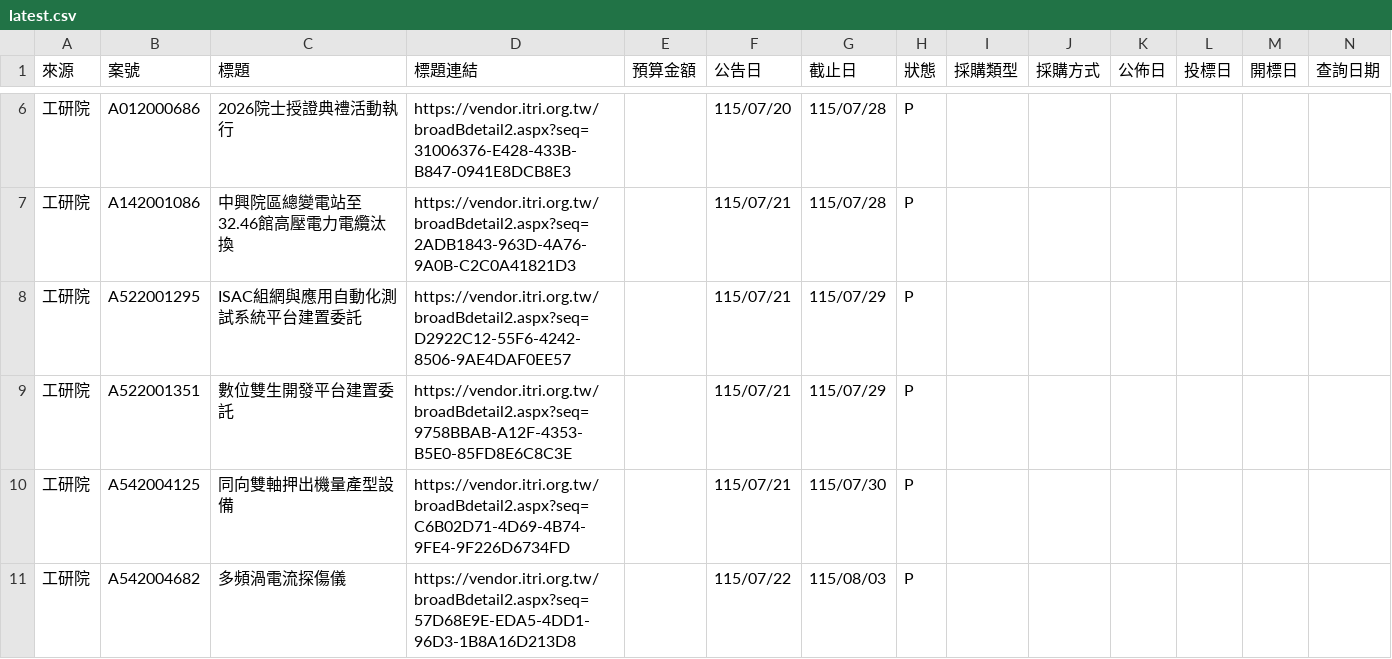
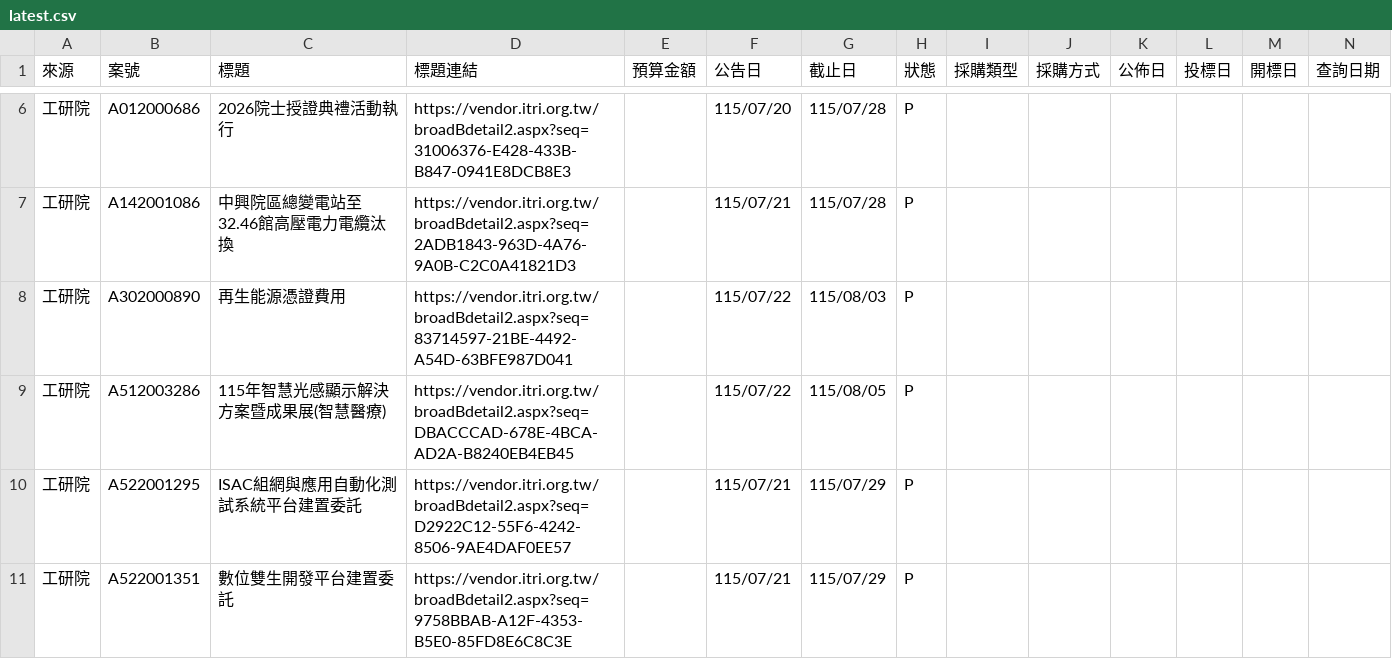
Before and after one commit to espresso3568/bitwin, a CSV file: data/latest.csv, drawn as a sheet; only a part is shown, gaps mark what is left out; the shorter side is filled out with more unchanged rows; rows hold the shown columns only; the diff names each change by its address in the sheet, - before the commit and + after, or states it on an @@ line.

```diff
--- a/data/latest.csv
+++ b/data/latest.csv
+row 8: 工研院 | A302000890 | 再生能源憑證費用 | https://vendor.itri.org.tw/broadBdetail2.aspx?seq=83714597-21BE-4492-A54D-63BFE987D041 |  | 115/07/22 | 115/08/03 | P
+row 9: 工研院 | A512003286 | 115年智慧光感顯示解決方案暨成果展(智慧醫療) | https://vendor.itri.org.tw/broadBdetail2.aspx?seq=DBACCCAD-678E-4BCA-AD2A-B8240EB4EB45 |  | 115/07/22 | 115/08/05 | P
```
Also changed, not shown: data/三站標案_20260722.csv, 3 other files.
